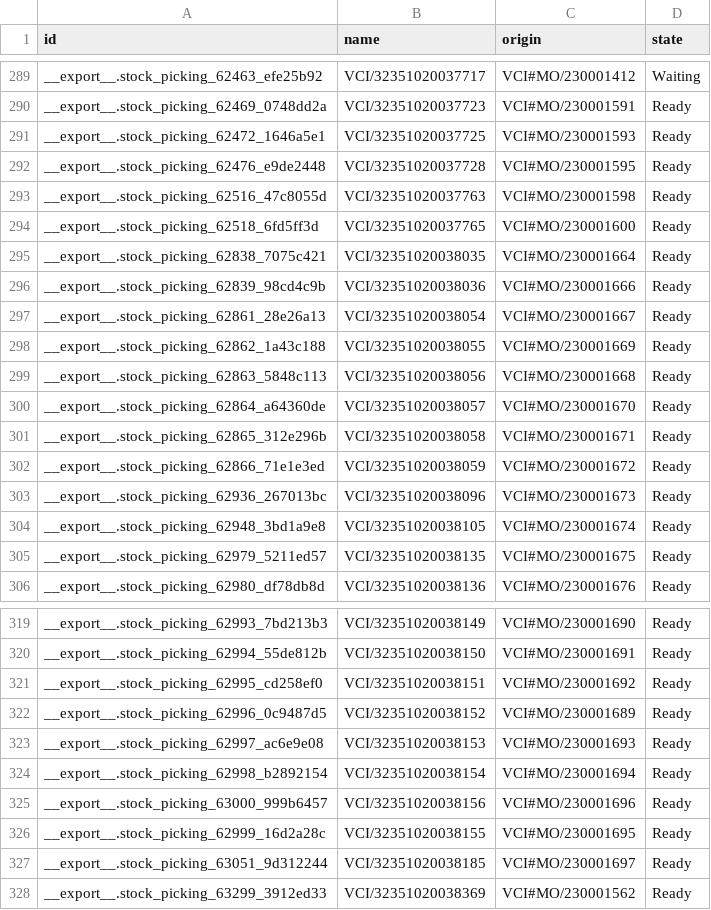
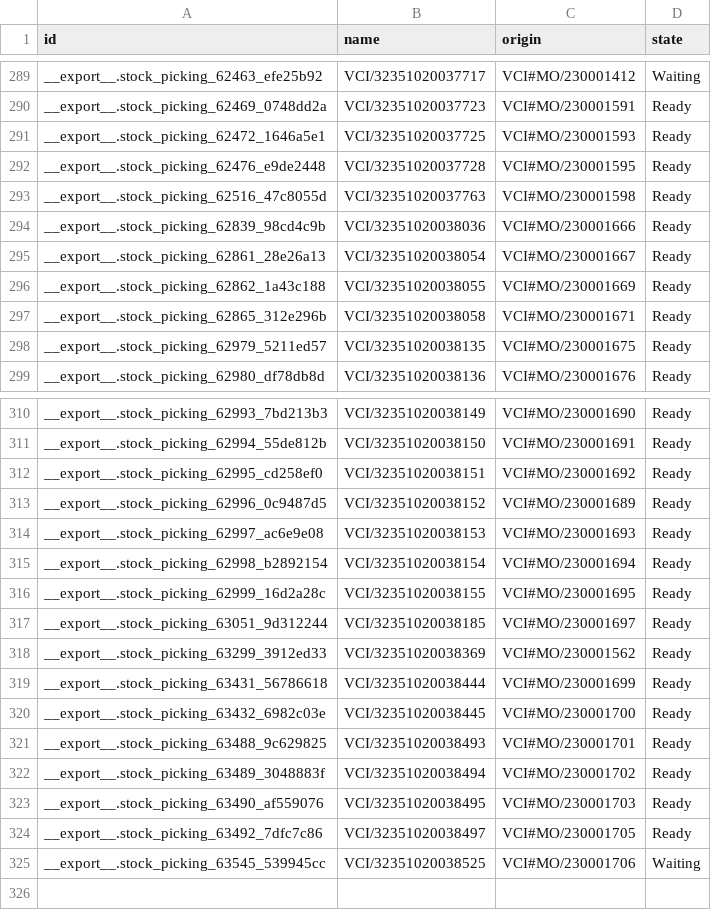
Before and after one commit to adminppl/Files, a CSV file: PARAGON/MO/stock.picking Varcos.csv, drawn as a sheet; only a part is shown, gaps mark what is left out; removed rows and columns are numbered as before the commit, all else as after; the diff covers the shown part only; the diff names each change by its address in the sheet, - before the commit and + after, or states it on an @@ line.

```diff
--- a/PARAGON/MO/stock.picking Varcos.csv
+++ b/PARAGON/MO/stock.picking Varcos.csv
-row 294: __export__.stock_picking_62518_6fd5ff3d | VCI/32351020037765 | VCI#MO/230001600 | Ready
-row 295: __export__.stock_picking_62838_7075c421 | VCI/32351020038035 | VCI#MO/230001664 | Ready
-row 299: __export__.stock_picking_62863_5848c113 | VCI/32351020038056 | VCI#MO/230001668 | Ready
-row 300: __export__.stock_picking_62864_a64360de | VCI/32351020038057 | VCI#MO/230001670 | Ready
-row 302: __export__.stock_picking_62866_71e1e3ed | VCI/32351020038059 | VCI#MO/230001672 | Ready
-row 303: __export__.stock_picking_62936_267013bc | VCI/32351020038096 | VCI#MO/230001673 | Ready
-row 304: __export__.stock_picking_62948_3bd1a9e8 | VCI/32351020038105 | VCI#MO/230001674 | Ready
-row 325: __export__.stock_picking_63000_999b6457 | VCI/32351020038156 | VCI#MO/230001696 | Ready
+row 319: __export__.stock_picking_63431_56786618 | VCI/32351020038444 | VCI#MO/230001699 | Ready
+row 320: __export__.stock_picking_63432_6982c03e | VCI/32351020038445 | VCI#MO/230001700 | Ready
+row 321: __export__.stock_picking_63488_9c629825 | VCI/32351020038493 | VCI#MO/230001701 | Ready
+row 322: __export__.stock_picking_63489_3048883f | VCI/32351020038494 | VCI#MO/230001702 | Ready
+row 323: __export__.stock_picking_63490_af559076 | VCI/32351020038495 | VCI#MO/230001703 | Ready
+row 324: __export__.stock_picking_63492_7dfc7c86 | VCI/32351020038497 | VCI#MO/230001705 | Ready
+row 325: __export__.stock_picking_63545_539945cc | VCI/32351020038525 | VCI#MO/230001706 | Waiting
```
Also changed, not shown: 2 removed rows elsewhere in this file, PARAGON/MO/mfg.snfg.line.csv, PARAGON/MO/stock.picking Paragon.csv, 2 other files.
